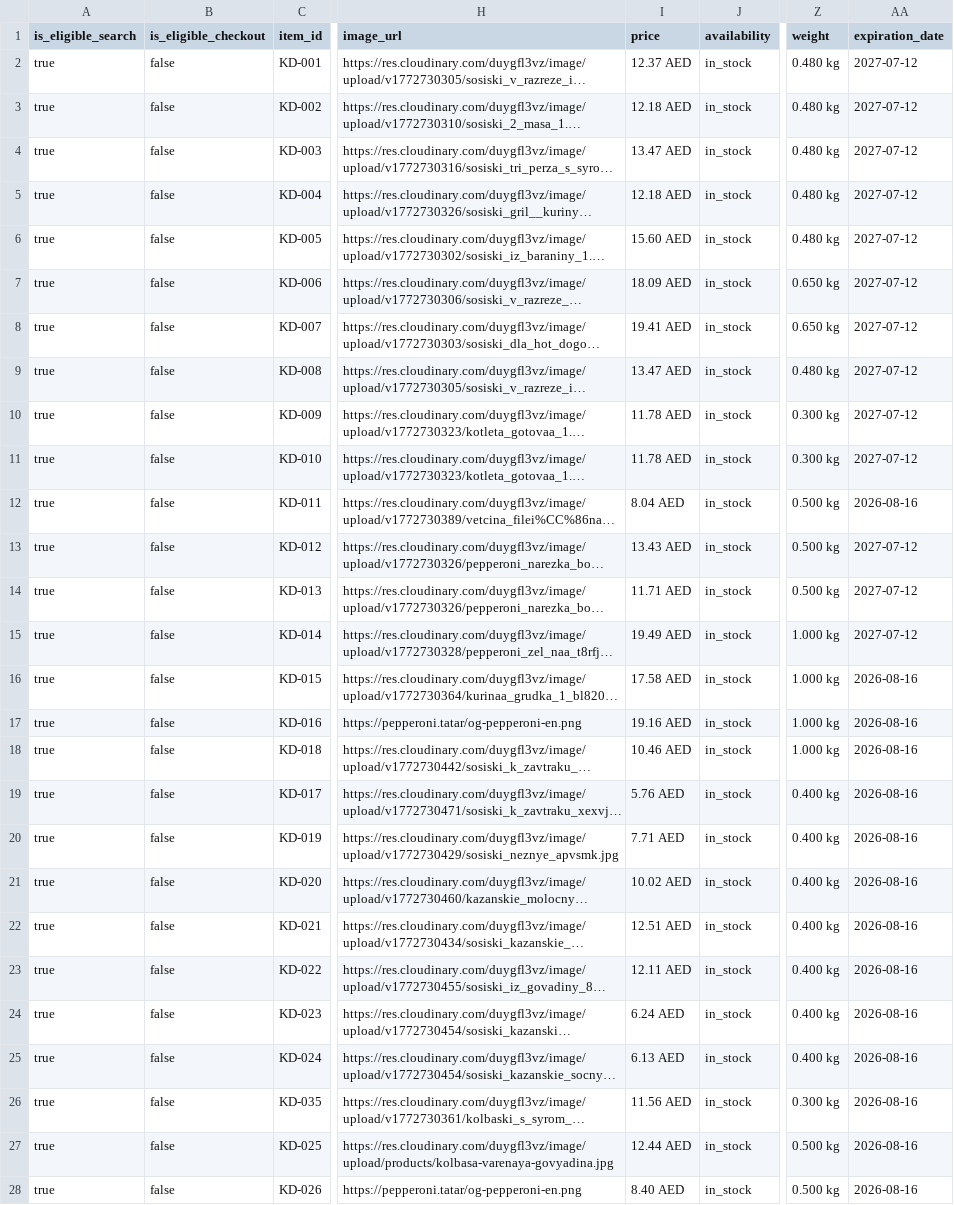
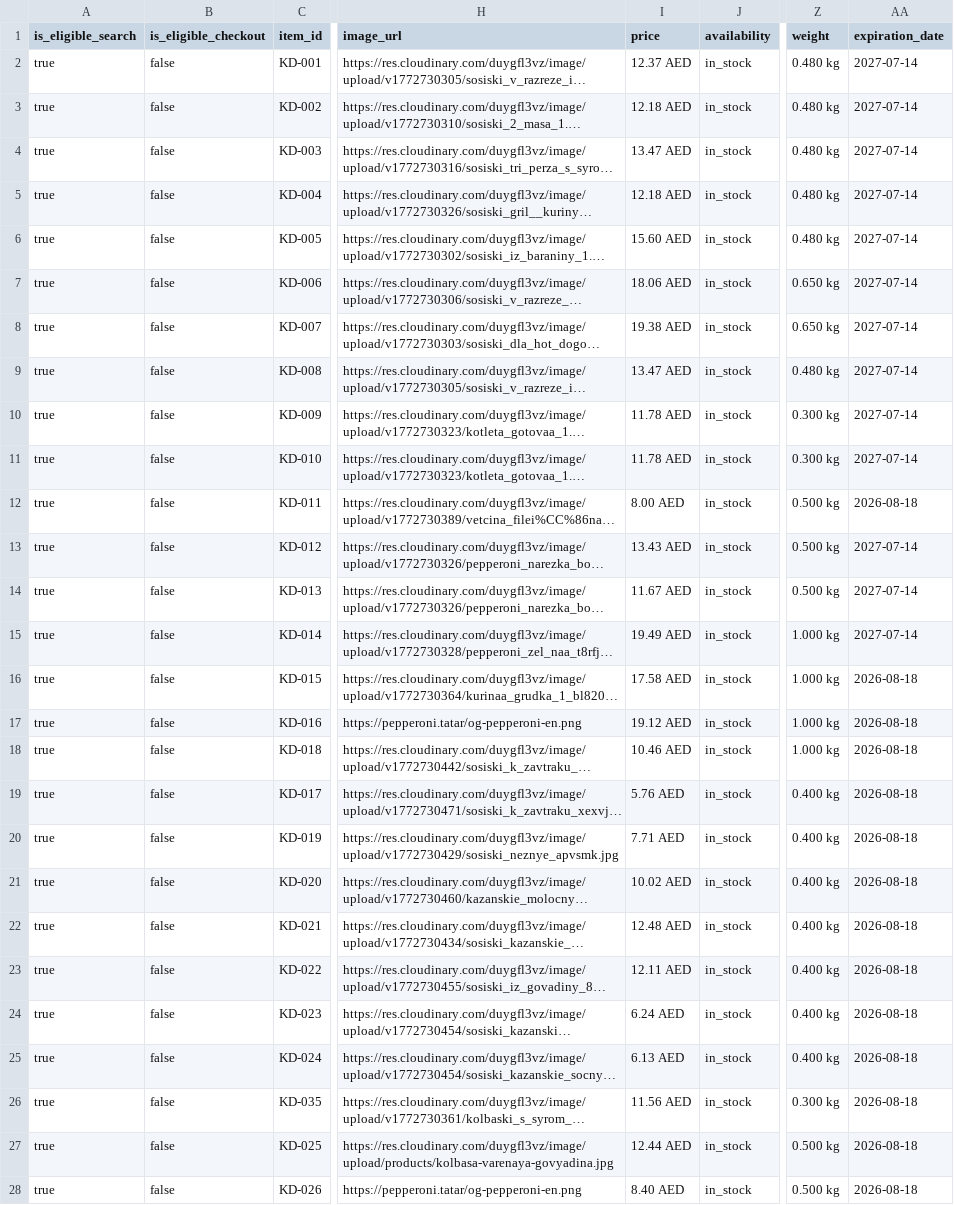
Before and after one commit to sltndevelopments/pepperoni-api, a CSV file: public/products-feed-openai-ae.csv, drawn as a sheet; only a part is shown, gaps mark what is left out; long unchanged cells end in …; the diff covers the shown part only; the diff names each change by its address in the sheet, - before the commit and + after, or states it on an @@ line.

```diff
--- a/public/products-feed-openai-ae.csv
+++ b/public/products-feed-openai-ae.csv
-AA2:AA11 (expiration_date): 2027-07-12
+AA2:AA11 (expiration_date): 2027-07-14
-I7 (price): 18.09 AED
+I7 (price): 18.06 AED
-I8 (price): 19.41 AED
+I8 (price): 19.38 AED
-I12 (price): 8.04 AED
+I12 (price): 8.00 AED
-AA12 (expiration_date): 2026-08-16
+AA12 (expiration_date): 2026-08-18
-AA13:AA15 (expiration_date): 2027-07-12
+AA13:AA15 (expiration_date): 2027-07-14
-I14 (price): 11.71 AED
+I14 (price): 11.67 AED
-AA16:AA28 (expiration_date): 2026-08-16
+AA16:AA28 (expiration_date): 2026-08-18
-I17 (price): 19.16 AED
+I17 (price): 19.12 AED
-I22 (price): 12.51 AED
+I22 (price): 12.48 AED
```
Also changed, not shown: 65 edited cells elsewhere in this file, public/products-feed-openai.csv, 47 other files.
